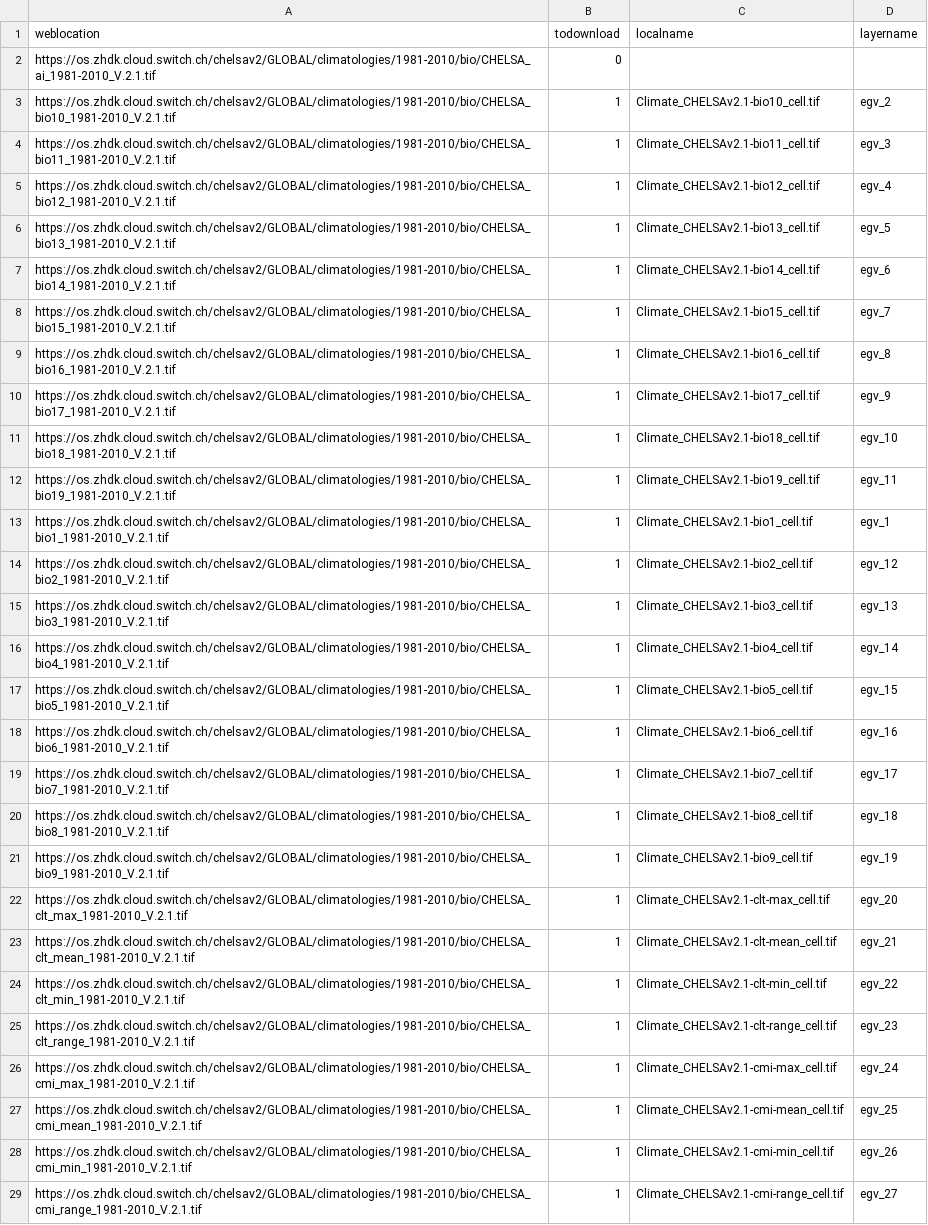
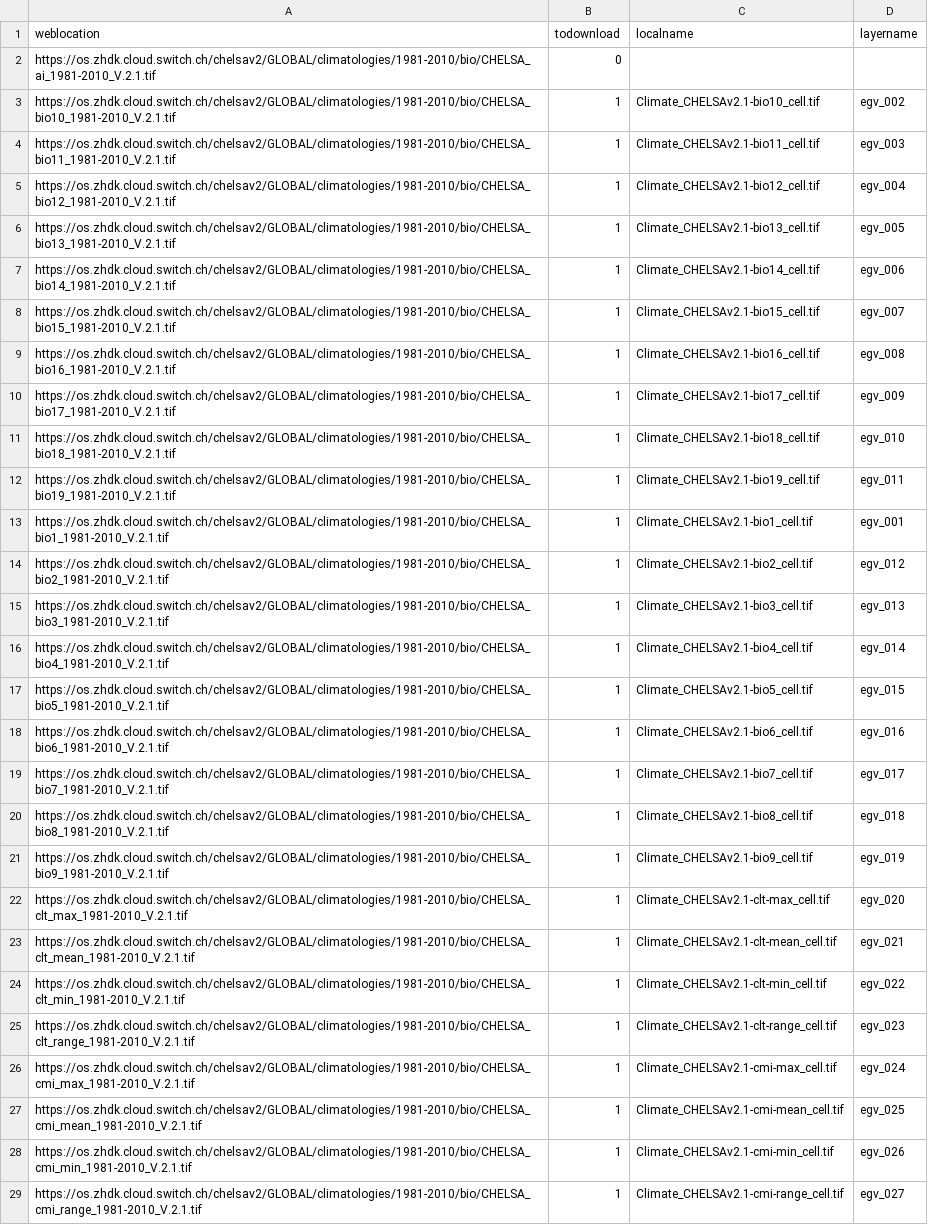
Before and after one commit to aavotins/HiQBioDiv_EGVs, a CSV file: Data/Geodata/2024/CHELSA/CHELSAdownload_rename.csv, drawn as a sheet; only a part is shown; the diff covers the shown part only; the diff names each change by its address in the sheet, - before the commit and + after, or states it on an @@ line.

Commit message:
layernames

```diff
--- a/Data/Geodata/2024/CHELSA/CHELSAdownload_rename.csv
+++ b/Data/Geodata/2024/CHELSA/CHELSAdownload_rename.csv
-D3 (layername): egv_2
+D3 (layername): egv_002
-D4 (layername): egv_3
+D4 (layername): egv_003
-D5 (layername): egv_4
+D5 (layername): egv_004
-D6 (layername): egv_5
+D6 (layername): egv_005
-D7 (layername): egv_6
+D7 (layername): egv_006
-D8 (layername): egv_7
+D8 (layername): egv_007
-D9 (layername): egv_8
+D9 (layername): egv_008
-D10 (layername): egv_9
+D10 (layername): egv_009
-D11 (layername): egv_10
+D11 (layername): egv_010
-D12 (layername): egv_11
+D12 (layername): egv_011
-D13 (layername): egv_1
+D13 (layername): egv_001
-D14 (layername): egv_12
+D14 (layername): egv_012
-D15 (layername): egv_13
+D15 (layername): egv_013
-D16 (layername): egv_14
+D16 (layername): egv_014
-D17 (layername): egv_15
+D17 (layername): egv_015
-D18 (layername): egv_16
+D18 (layername): egv_016
-D19 (layername): egv_17
+D19 (layername): egv_017
-D20 (layername): egv_18
+D20 (layername): egv_018
-D21 (layername): egv_19
+D21 (layername): egv_019
-D22 (layername): egv_20
+D22 (layername): egv_020
-D23 (layername): egv_21
+D23 (layername): egv_021
-D24 (layername): egv_22
+D24 (layername): egv_022
-D25 (layername): egv_23
+D25 (layername): egv_023
-D26 (layername): egv_24
+D26 (layername): egv_024
-D27 (layername): egv_25
+D27 (layername): egv_025
-D28 (layername): egv_26
+D28 (layername): egv_026
-D29 (layername): egv_27
+D29 (layername): egv_027
```
Also changed, not shown: 42 edited cells elsewhere in this file, Data/Geodata/2024/HydroClim/HydroClim_renaming.csv, 17 other files.
